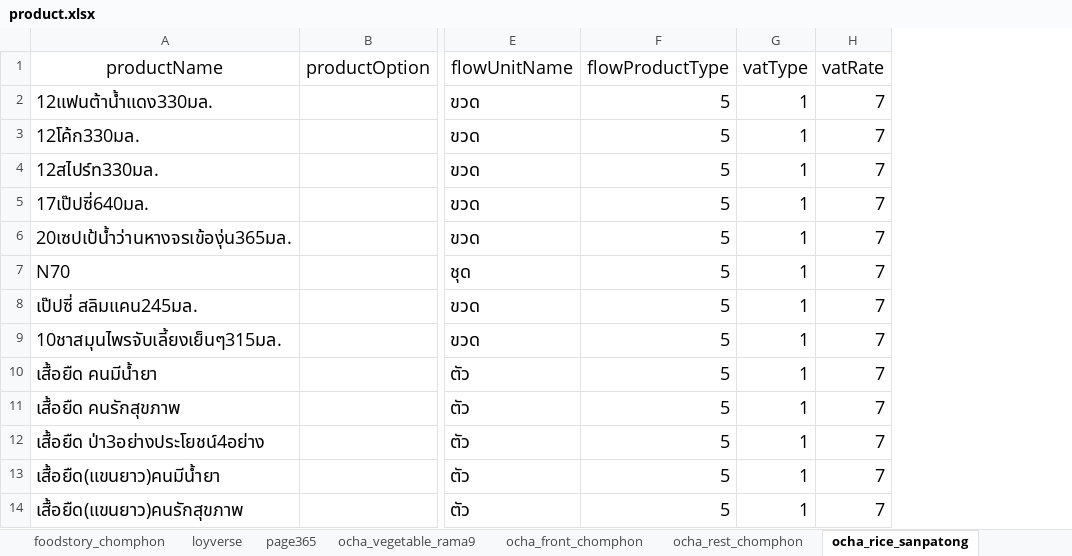
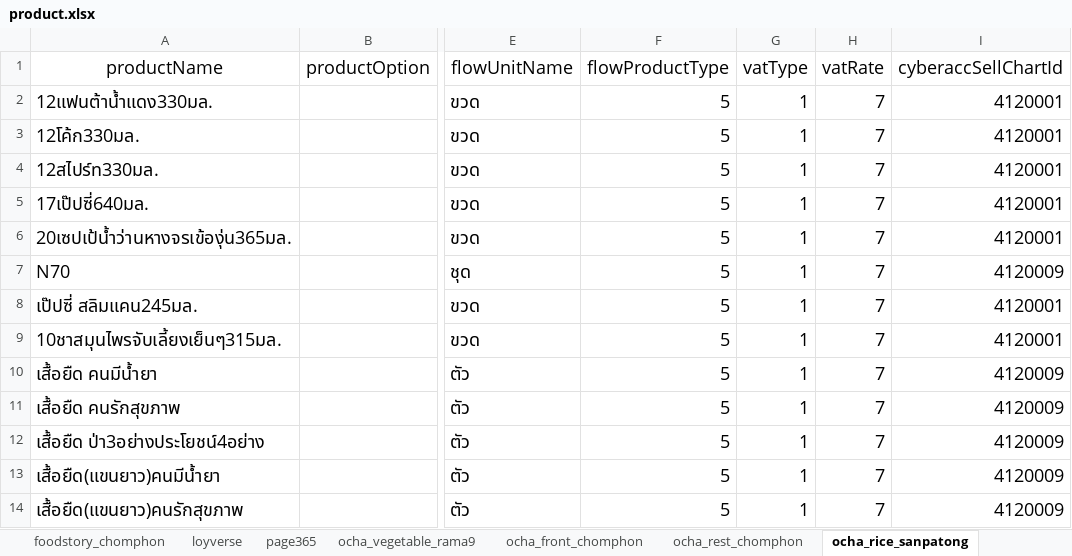
Before and after one commit to yothinn/thamFlowAcc, an Excel workbook: libs/product/product.xlsx, sheet ocha_rice_sanpatong, drawn as a sheet; only a part is shown, gaps mark what is left out; values as stored, in another font and other column widths than the file's, no borders; conditional formats and table styles not drawn; the diff names each change by its address in the sheet, - before the commit and + after, or states it on an @@ line.

Commit message:
add loyversetocyberacc class and add commandline page365,ocha of cyberacc moudles

```diff
--- a/libs/product/product.xlsx (sheet ocha_rice_sanpatong)
+++ b/libs/product/product.xlsx (sheet ocha_rice_sanpatong)
+column I (cyberaccSellChartId), rows 2-14: 4120001 | 4120001 | 4120001 | 4120001 | 4120001 | 4120009 | 4120001 | 4120001 | 4120009 | 4120009 | 4120009 | 4120009 | 4120009
```
Also changed, not shown: sheet ocha_front_chomphon, sheet ocha_rest_chomphon, sheet foodstory_chomphon, sheet loyverse, sheet foodstory_thaphae, sheet purchases_seafood, 1 more sheet, 10 other files.
